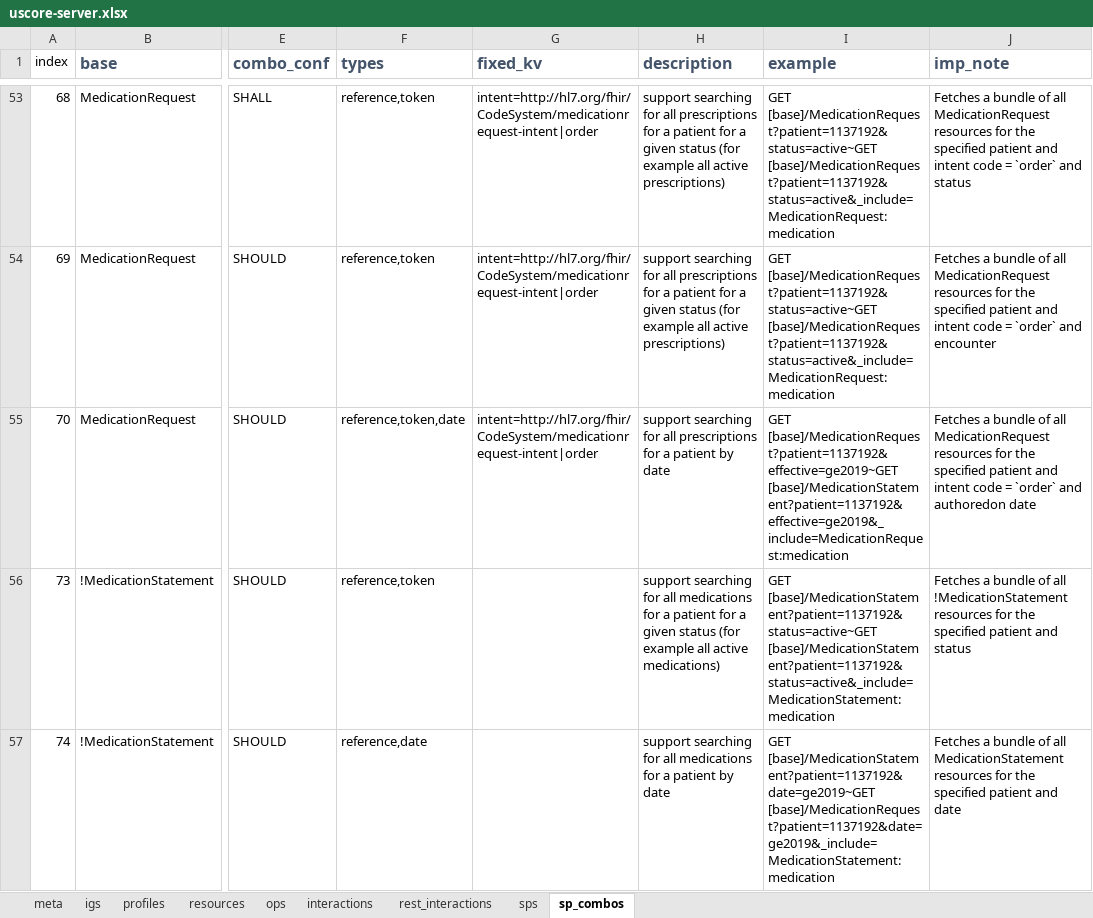
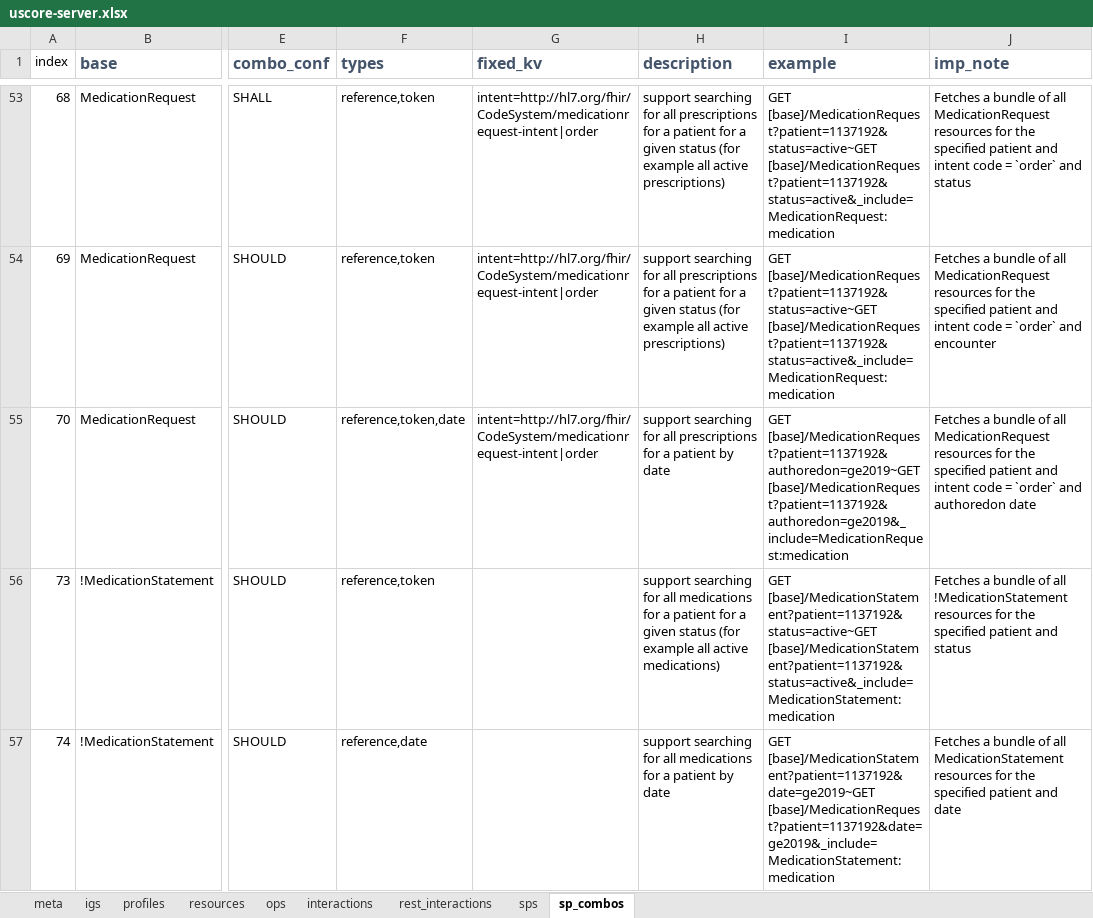
Before and after one commit to HL7/US-Core, an Excel workbook: source/source_spreadsheets/uscore-server.xlsx, sheet sp_combos, drawn as a sheet; only a part is shown, gaps mark what is left out; values as stored, in another font and other column widths than the file's, no borders; the diff names each change by its address in the sheet, - before the commit and + after, or states it on an @@ line.

```diff
--- a/source/source_spreadsheets/uscore-server.xlsx (sheet sp_combos)
+++ b/source/source_spreadsheets/uscore-server.xlsx (sheet sp_combos)
-I55 (example): GET [base]/MedicationRequest?patient=1137192&effective=ge2019~GET [base]/MedicationStatement?patient=1137192&effective=ge2019&_include=MedicationRequest:medication
+I55 (example): GET [base]/MedicationRequest?patient=1137192&authoredon=ge2019~GET [base]/MedicationRequest?patient=1137192&authoredon=ge2019&_include=MedicationRequest:medication
```
Also changed, not shown: source/source_spreadsheets/uscore-client.xlsx, 1 other file.
